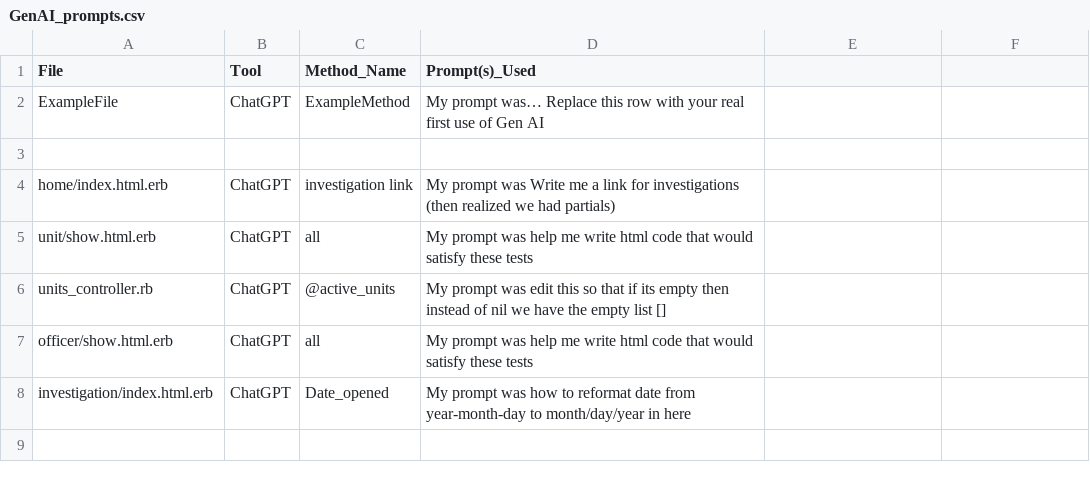
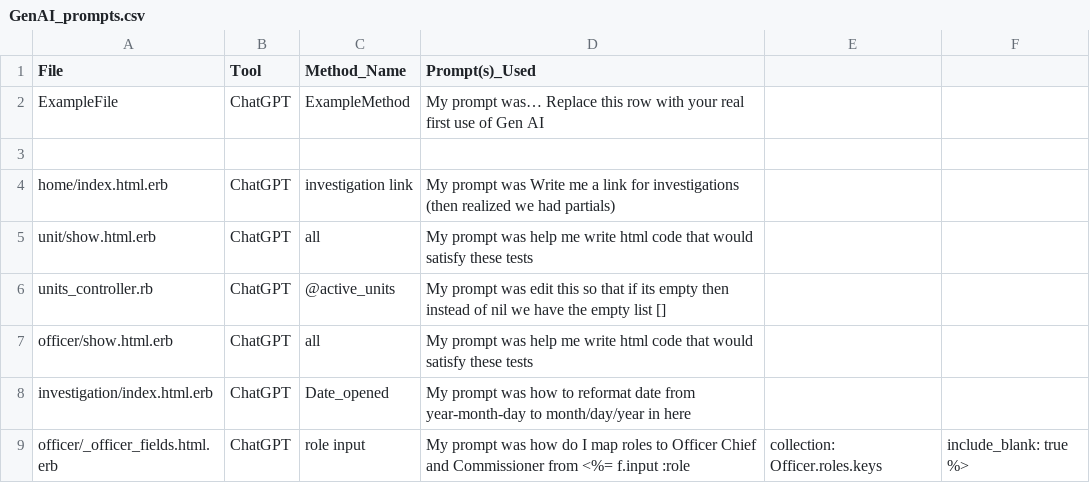
Before and after one commit to Barondafan/gcpd, a CSV file: docs/GenAI_prompts.csv, drawn as a sheet.

```diff
--- a/docs/GenAI_prompts.csv
+++ b/docs/GenAI_prompts.csv
@@ -8 +8,2 @@ officer/show.html.erb, ChatGPT, all, My prompt was help me write html code that
 investigation/index.html.erb, ChatGPT, Date_opened, My prompt was how to reformat date from year-month-day to month/day/year in here
+officer/_officer_fields.html.erb, ChatGPT, role input, My prompt was how do I map roles to Officer Chief and Commissioner from <%= f.input :role, collection: Officer.roles.keys, include_blank: true %>
```
Also changed, not shown: 7 other files.
